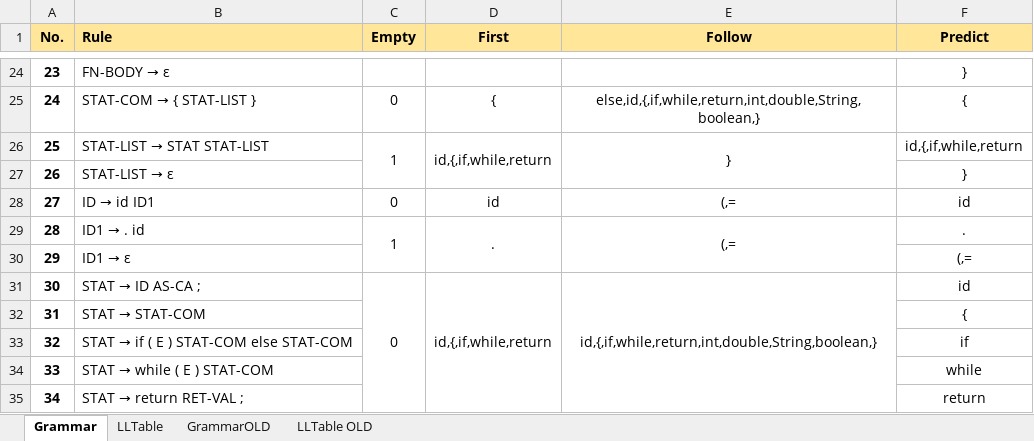
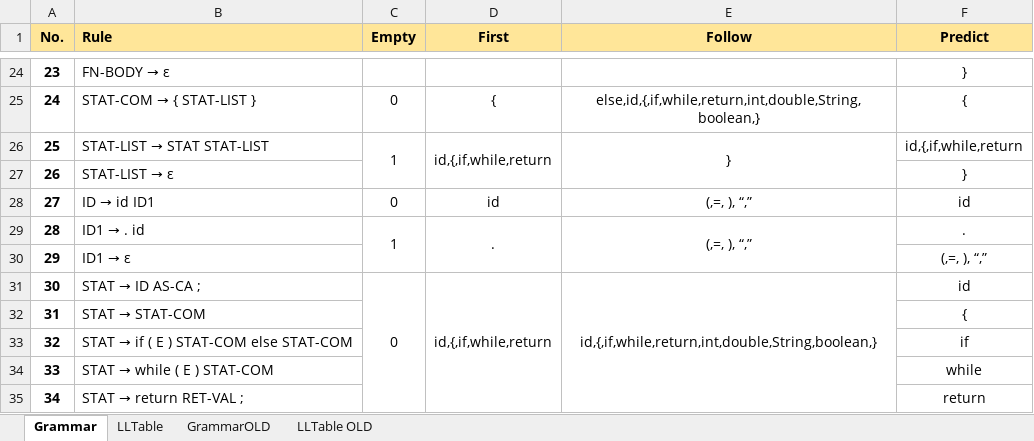
Before and after one commit to asuba512/ifj16, an Excel workbook: docs/grammar4.2.xlsx, sheet Grammar, drawn as a sheet; only a part is shown, gaps mark what is left out; values as stored, in another font and other column widths than the file's, no borders; the diff names each change by its address in the sheet, - before the commit and + after, or states it on an @@ line.

Commit message:
Fixed little error in LL table. Hopefully it's all right now.
Terminals ) and , were missing in Follow(ID1), which is the same as Follow(ID).
These two terminals get into Follow(ID) from rule #45: VAL-ID -> ID.

```diff
--- a/docs/grammar4.2.xlsx (sheet Grammar)
+++ b/docs/grammar4.2.xlsx (sheet Grammar)
-E28:E29 (Follow): (,=
+E28:E29 (Follow): (,=, ), “,”
-F30 (Predict): (,=
+F30 (Predict): (,=, ), “,”
```
Also changed, not shown: sheet LLTable.
